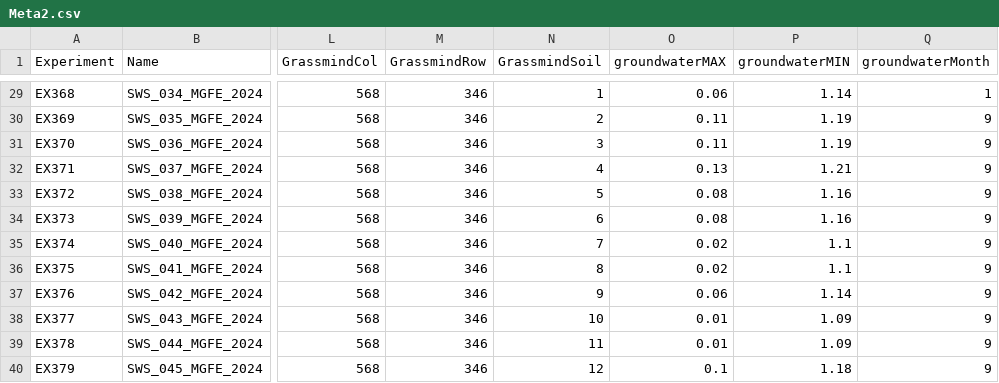
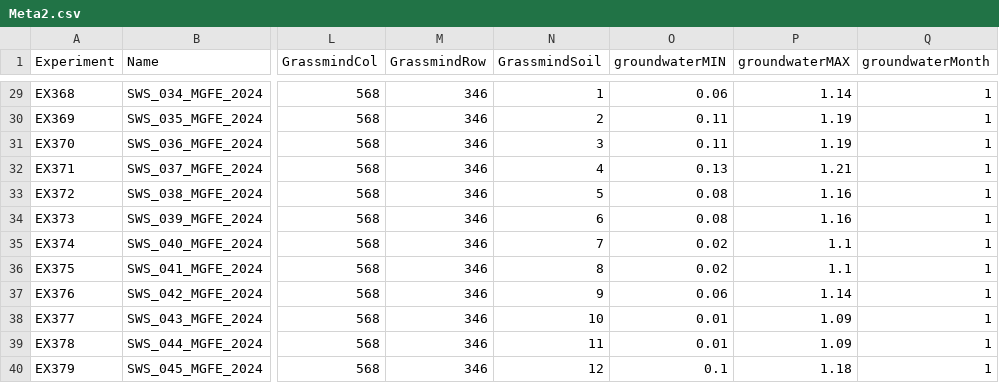
Before and after one commit to zalf-rpm/MoorgruenFE, a CSV file: data/Meta2.csv, drawn as a sheet; only a part is shown, gaps mark what is left out; the diff covers the shown part only; the diff names each change by its address in the sheet, - before the commit and + after, or states it on an @@ line.

```diff
--- a/data/Meta2.csv
+++ b/data/Meta2.csv
-O1: groundwaterMAX
+O1: groundwaterMIN
-P1: groundwaterMIN
+P1: groundwaterMAX
-Q30:Q40 (groundwaterMonth): 9
+Q30:Q40 (groundwaterMonth): 1
```
Also changed, not shown: 42 edited cells elsewhere in this file.
